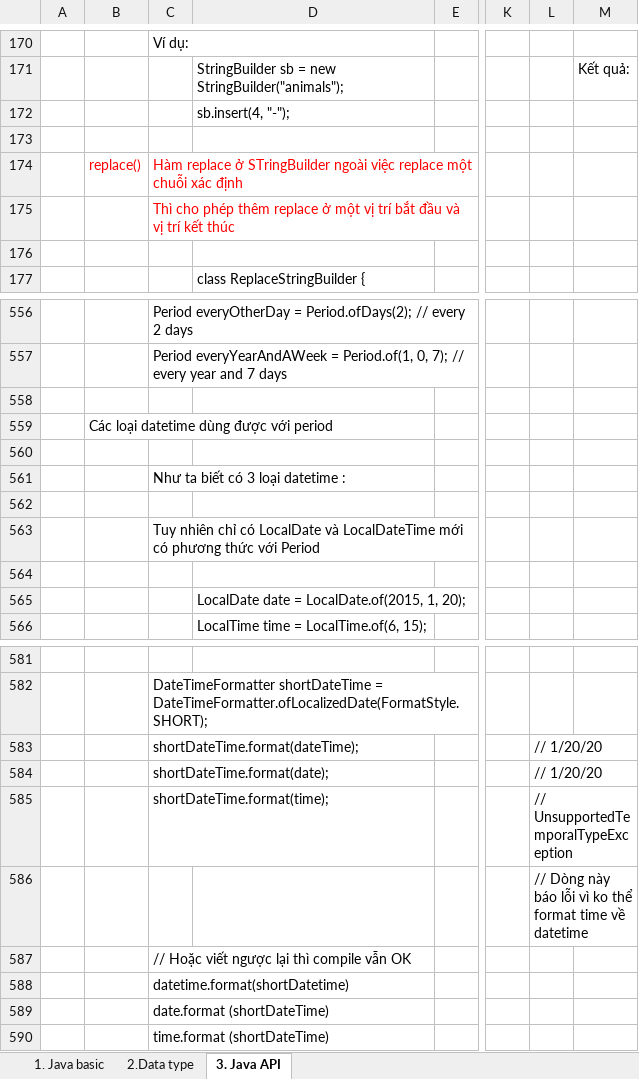
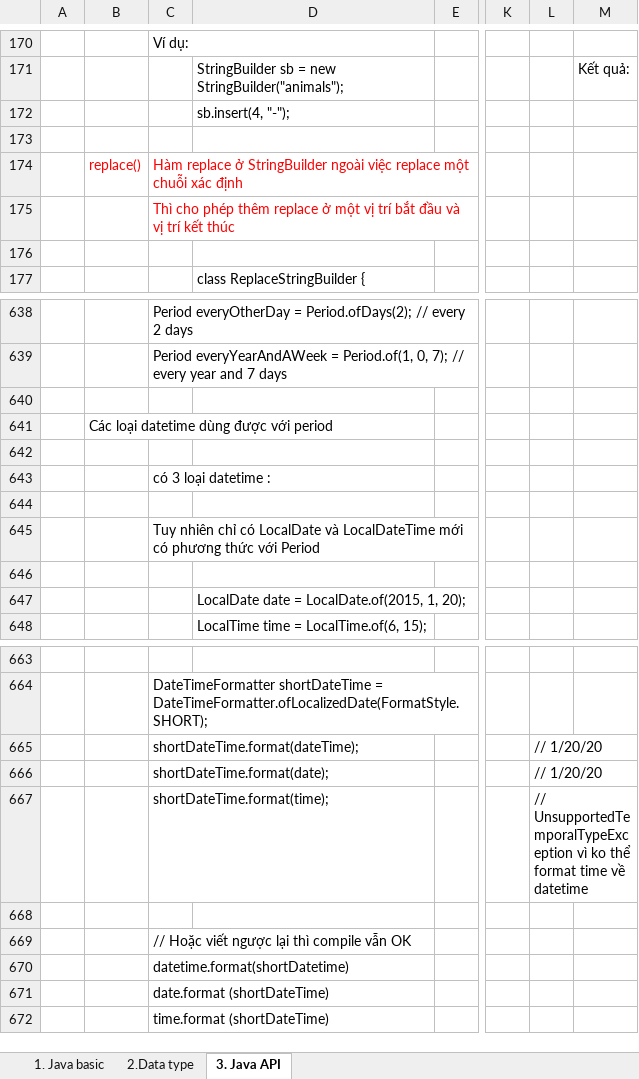
Before and after one commit to hunglp9397/java_oca, an Excel workbook: NOTE_OCA.xlsx, sheet 3. Java API, drawn as a sheet; only a part is shown, gaps mark what is left out; values as stored, in another font and other column widths than the file's, no borders; addresses are those after the commit; the diff covers the shown part only; the diff names each change by its address in the sheet, - before the commit and + after, or states it on an @@ line.

Commit message:
update example java

```diff
--- a/NOTE_OCA.xlsx (sheet 3. Java API)
+++ b/NOTE_OCA.xlsx (sheet 3. Java API)
-C174: …replace ở STringBuilder ngoài việc…
+C174: …replace ở StringBuilder ngoài việc…
-C643: Như ta biết có 3 loại datetime :
+C643: có 3 loại datetime :
-L667: // UnsupportedTemporalTypeException
+L667: // UnsupportedTemporalTypeException vì ko thể format time về datetime
-L668: // Dòng này báo lỗi vì ko thể format time về datetime
+L668: (empty)
```
Also changed, not shown: 82 added rows elsewhere in this sheet, 1 other file.
